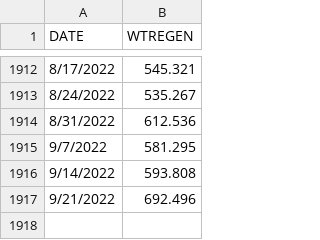
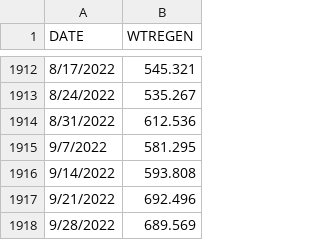
Before and after one commit to obsessedquant/Economic_Indicators, a CSV file: Inputs/FRED_Net_Liquidity/WTREGEN.csv, drawn as a sheet; only a part is shown, gaps mark what is left out.

```diff
--- a/Inputs/FRED_Net_Liquidity/WTREGEN.csv
+++ b/Inputs/FRED_Net_Liquidity/WTREGEN.csv
@@ -1917 +1917,2 @@ DATE,WTREGEN
 9/21/2022,692.496
+9/28/2022,689.569
```
Also changed, not shown: Inputs/FRED_Net_Liquidity/WALCL.csv, Inputs/FRED_Net_Liquidity/WLRRAL.csv, 3 other files.
